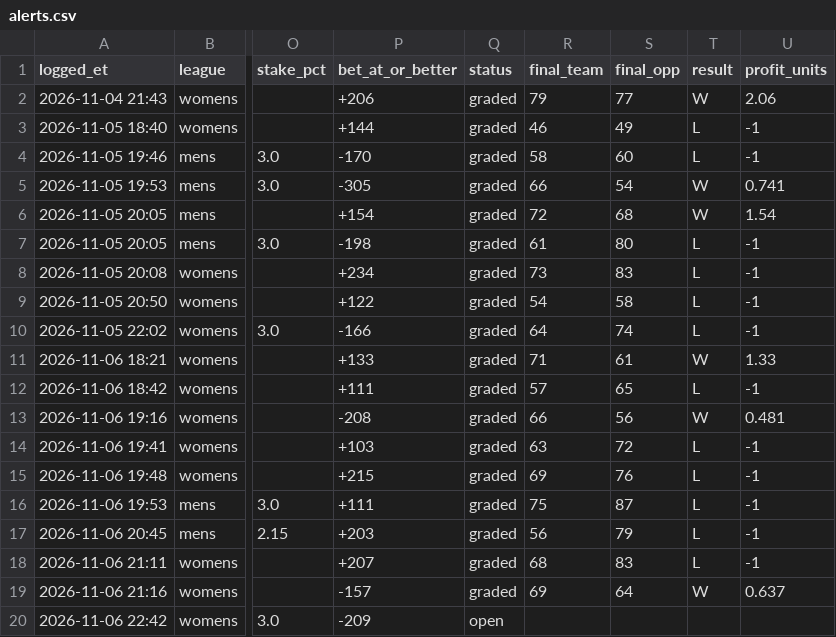
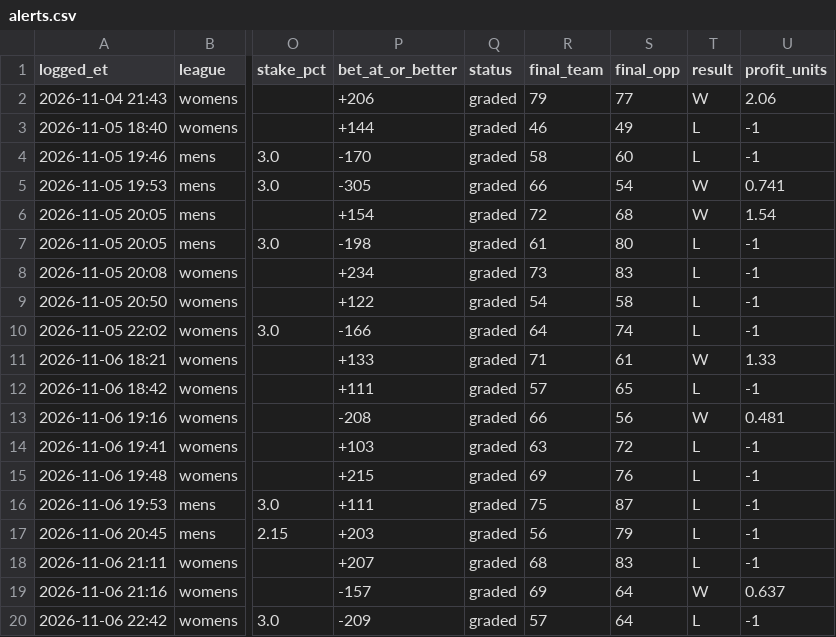
Before and after one commit to Zman248/nfl-edge, a CSV file: halftime/alerts.csv, drawn as a sheet; only a part is shown, gaps mark what is left out; the diff names each change by its address in the sheet, - before the commit and + after, or states it on an @@ line.

```diff
--- a/halftime/alerts.csv
+++ b/halftime/alerts.csv
-Q20 (status): open
+Q20 (status): graded
-R20 (final_team): (empty)
+R20 (final_team): 57
-S20 (final_opp): (empty)
+S20 (final_opp): 64
-T20 (result): (empty)
+T20 (result): L
-U20 (profit_units): (empty)
+U20 (profit_units): -1
```
Also changed, not shown: 1 other file.
